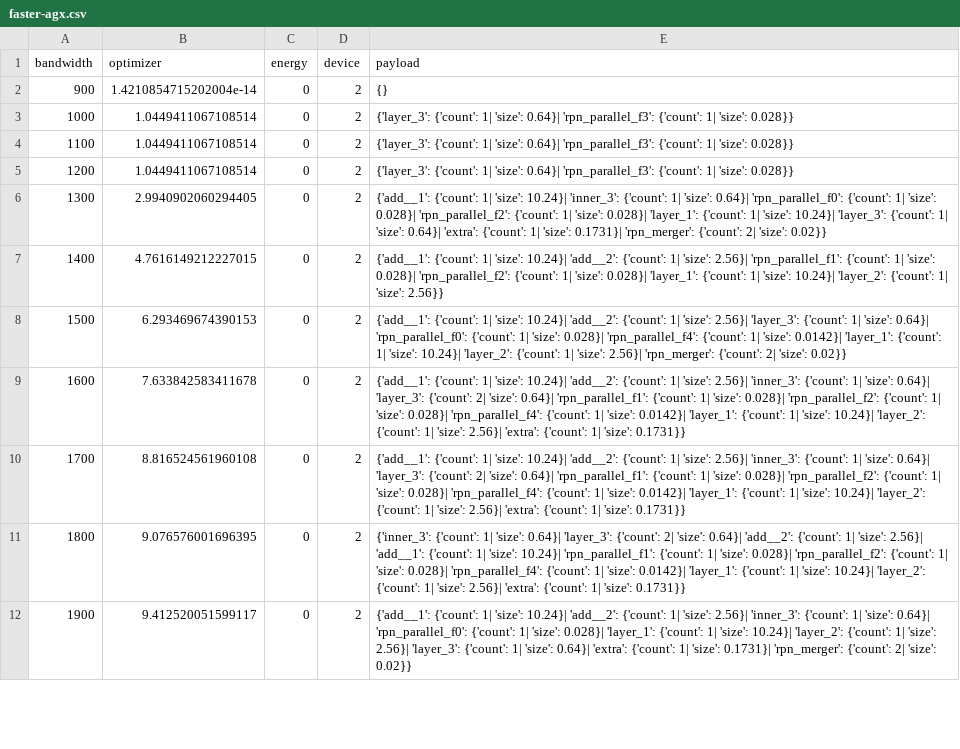
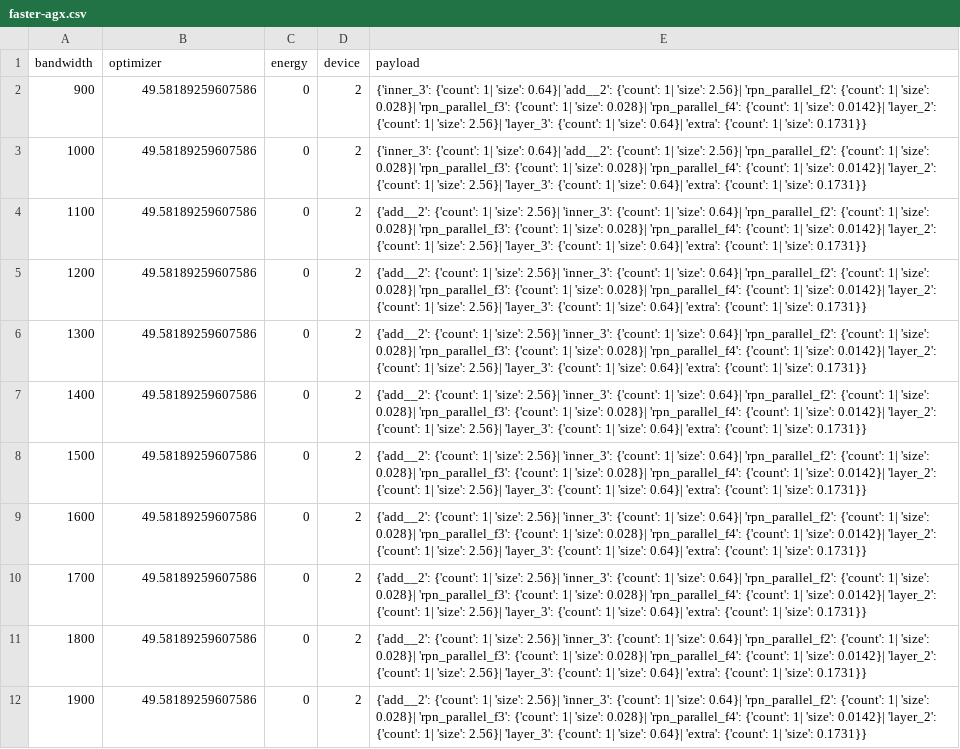
Before and after one commit to huanchen-stack/obj-detection-optimizer, a CSV file: PLT_energy/faster-agx.csv, drawn as a sheet; only a part is shown; the diff covers the shown part only; the diff names each change by its address in the sheet, - before the commit and + after, or states it on an @@ line.

Commit message:
critical path for faster-agx

```diff
--- a/PLT_energy/faster-agx.csv
+++ b/PLT_energy/faster-agx.csv
-B2 (optimizer): 1.4210854715202004e-14
+B2 (optimizer): 49.58189259607586
-E2 (payload): {}
+E2 (payload): {'inner_3': {'count': 1| 'size': 0.64}| 'add__2': {'count': 1| 'size': 2.56}| 'rpn_parallel_f2': {'count': 1| 'size': 0.028}| 'rpn_parallel_f3': {'count': 1| 'size': 0.028}| 'rpn_parallel_f4': {'count': 1| 'size': 0.0142}| 'layer_2': {'count': 1| 'size': 2.56}| 'layer_3': {'count': 1| 'size': 0.64}| 'extra': {'count': 1| 'size': 0.1731}}
-B3:B5 (optimizer): 1.0449411067108514
+B3:B5 (optimizer): 49.58189259607586
-E3 (payload): {'layer_3': {'count': 1| 'size': 0.64}| 'rpn_parallel_f3': {'count': 1| 'size': 0.028}}
+E3 (payload): {'inner_3': {'count': 1| 'size': 0.64}| 'add__2': {'count': 1| 'size': 2.56}| 'rpn_parallel_f2': {'count': 1| 'size': 0.028}| 'rpn_parallel_f3': {'count': 1| 'size': 0.028}| 'rpn_parallel_f4': {'count': 1| 'size': 0.0142}| 'layer_2': {'count': 1| 'size': 2.56}| 'layer_3': {'count': 1| 'size': 0.64}| 'extra': {'count': 1| 'size': 0.1731}}
-E4:E5 (payload): {'layer_3': {'count': 1| 'size': 0.64}| 'rpn_parallel_f3': {'count': 1| 'size': 0.028}}
+E4:E5 (payload): {'add__2': {'count': 1| 'size': 2.56}| 'inner_3': {'count': 1| 'size': 0.64}| 'rpn_parallel_f2': {'count': 1| 'size': 0.028}| 'rpn_parallel_f3': {'count': 1| 'size': 0.028}| 'rpn_parallel_f4': {'count': 1| 'size': 0.0142}| 'layer_2': {'count': 1| 'size': 2.56}| 'layer_3': {'count': 1| 'size': 0.64}| 'extra': {'count': 1| 'size': 0.1731}}
-B6 (optimizer): 2.9940902060294405
+B6 (optimizer): 49.58189259607586
-E6 (payload): {'add__1': {'count': 1| 'size': 10.24}| 'inner_3': {'count': 1| 'size': 0.64}| 'rpn_parallel_f0': {'count': 1| 'size': 0.028}| 'rpn_parallel_f2': {'count': 1| 'size': 0.028}| 'layer_1': {'count': 1| 'size': 10.24}| 'layer_3': {'count': 1| 'size': 0.64}| 'extra': {'count': 1| 'size': 0.1731}| 'rpn_merger': {'count': 2| 'size': 0.02}}
+E6 (payload): {'add__2': {'count': 1| 'size': 2.56}| 'inner_3': {'count': 1| 'size': 0.64}| 'rpn_parallel_f2': {'count': 1| 'size': 0.028}| 'rpn_parallel_f3': {'count': 1| 'size': 0.028}| 'rpn_parallel_f4': {'count': 1| 'size': 0.0142}| 'layer_2': {'count': 1| 'size': 2.56}| 'layer_3': {'count': 1| 'size': 0.64}| 'extra': {'count': 1| 'size': 0.1731}}
-B7 (optimizer): 4.7616149212227015
+B7 (optimizer): 49.58189259607586
-E7 (payload): {'add__1': {'count': 1| 'size': 10.24}| 'add__2': {'count': 1| 'size': 2.56}| 'rpn_parallel_f1': {'count': 1| 'size': 0.028}| 'rpn_parallel_f2': {'count': 1| 'size': 0.028}| 'layer_1': {'count': 1| 'size': 10.24}| 'layer_2': {'count': 1| 'size': 2.56}}
+E7 (payload): {'add__2': {'count': 1| 'size': 2.56}| 'inner_3': {'count': 1| 'size': 0.64}| 'rpn_parallel_f2': {'count': 1| 'size': 0.028}| 'rpn_parallel_f3': {'count': 1| 'size': 0.028}| 'rpn_parallel_f4': {'count': 1| 'size': 0.0142}| 'layer_2': {'count': 1| 'size': 2.56}| 'layer_3': {'count': 1| 'size': 0.64}| 'extra': {'count': 1| 'size': 0.1731}}
-B8 (optimizer): 6.293469674390153
+B8 (optimizer): 49.58189259607586
-E8 (payload): {'add__1': {'count': 1| 'size': 10.24}| 'add__2': {'count': 1| 'size': 2.56}| 'layer_3': {'count': 1| 'size': 0.64}| 'rpn_parallel_f0': {'count': 1| 'size': 0.028}| 'rpn_parallel_f4': {'count': 1| 'size': 0.0142}| 'layer_1': {'count': 1| 'size': 10.24}| 'layer_2': {'count': 1| 'size': 2.56}| 'rpn_merger': {'count': 2| 'size': 0.02}}
+E8 (payload): {'add__2': {'count': 1| 'size': 2.56}| 'inner_3': {'count': 1| 'size': 0.64}| 'rpn_parallel_f2': {'count': 1| 'size': 0.028}| 'rpn_parallel_f3': {'count': 1| 'size': 0.028}| 'rpn_parallel_f4': {'count': 1| 'size': 0.0142}| 'layer_2': {'count': 1| 'size': 2.56}| 'layer_3': {'count': 1| 'size': 0.64}| 'extra': {'count': 1| 'size': 0.1731}}
-B9 (optimizer): 7.633842583411678
+B9 (optimizer): 49.58189259607586
-E9:E10 (payload): {'add__1': {'count': 1| 'size': 10.24}| 'add__2': {'count': 1| 'size': 2.56}| 'inner_3': {'count': 1| 'size': 0.64}| 'layer_3': {'count': 2| 'size': 0.64}| 'rpn_parallel_f1': {'count': 1| 'size': 0.028}| 'rpn_parallel_f2': {'count': 1| 'size': 0.028}| 'rpn_parallel_f4': {'count': 1| 'size': 0.0142}| 'layer_1': {'count': 1| 'size': 10.24}| 'layer_2': {'count': 1| 'size': 2.56}| 'extra': {'count':…
+E9:E10 (payload): {'add__2': {'count': 1| 'size': 2.56}| 'inner_3': {'count': 1| 'size': 0.64}| 'rpn_parallel_f2': {'count': 1| 'size': 0.028}| 'rpn_parallel_f3': {'count': 1| 'size': 0.028}| 'rpn_parallel_f4': {'count': 1| 'size': 0.0142}| 'layer_2': {'count': 1| 'size': 2.56}| 'layer_3': {'count': 1| 'size': 0.64}| 'extra': {'count':…
-B10 (optimizer): 8.816524561960108
+B10 (optimizer): 49.58189259607586
-B11 (optimizer): 9.076576001696395
+B11 (optimizer): 49.58189259607586
-E11 (payload): {'inner_3': {'count': 1| 'size': 0.64}| 'layer_3': {'count': 2| 'size': 0.64}| 'add__2': {'count': 1| 'size': 2.56}| 'add__1': {'count': 1| 'size': 10.24}| 'rpn_parallel_f1': {'count': 1| 'size': 0.028}| 'rpn_parallel_f2': {'count': 1| 'size': 0.028}| 'rpn_parallel_f4': {'count': 1| 'size': 0.0142}| 'layer_1': {'count': 1| 'size': 10.24}| 'layer_2': {'count': 1| 'size': 2.56}| 'extra': {'count':…
+E11 (payload): {'add__2': {'count': 1| 'size': 2.56}| 'inner_3': {'count': 1| 'size': 0.64}| 'rpn_parallel_f2': {'count': 1| 'size': 0.028}| 'rpn_parallel_f3': {'count': 1| 'size': 0.028}| 'rpn_parallel_f4': {'count': 1| 'size': 0.0142}| 'layer_2': {'count': 1| 'size': 2.56}| 'layer_3': {'count': 1| 'size': 0.64}| 'extra': {'count':…
-B12 (optimizer): 9.412520051599117
+B12 (optimizer): 49.58189259607586
-E12 (payload): {'add__1': {'count': 1| 'size': 10.24}| 'add__2': {'count': 1| 'size': 2.56}| 'inner_3': {'count': 1| 'size': 0.64}| 'rpn_parallel_f0': {'count': 1| 'size': 0.028}| 'layer_1': {'count': 1| 'size': 10.24}| 'layer_2': {'count': 1| 'size': 2.56}| 'layer_3': {'count': 1| 'size': 0.64}| 'extra': {'count': 1| 'size': 0.1731}| 'rpn_merger': {'count': 2| 'size': 0.02}}
+E12 (payload): {'add__2': {'count': 1| 'size': 2.56}| 'inner_3': {'count': 1| 'size': 0.64}| 'rpn_parallel_f2': {'count': 1| 'size': 0.028}| 'rpn_parallel_f3': {'count': 1| 'size': 0.028}| 'rpn_parallel_f4': {'count': 1| 'size': 0.0142}| 'layer_2': {'count': 1| 'size': 2.56}| 'layer_3': {'count': 1| 'size': 0.64}| 'extra': {'count': 1| 'size': 0.1731}}
```
Also changed, not shown: 28 edited cells elsewhere in this file, testcases/faster-agx/part.csv, testcases/faster-agx/prof.csv, 35 other files.
